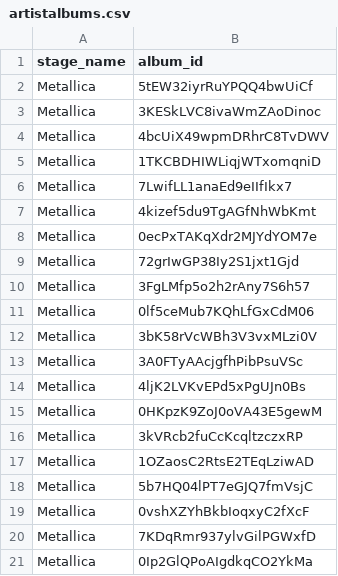
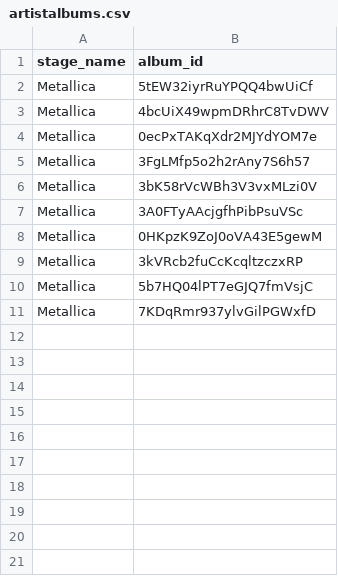
Before and after one commit to EmiliaPaz/EECS647, a CSV file: spotifyAPI/artistsData/Metallica/artistalbums.csv, drawn as a sheet.

```diff
--- a/spotifyAPI/artistsData/Metallica/artistalbums.csv
+++ b/spotifyAPI/artistsData/Metallica/artistalbums.csv
@@ -2,20 +2,10 @@ stage_name,album_id
 Metallica,5tEW32iyrRuYPQQ4bwUiCf
-Metallica,3KESkLVC8ivaWmZAoDinoc
 Metallica,4bcUiX49wpmDRhrC8TvDWV
-Metallica,1TKCBDHIWLiqjWTxomqniD
-Metallica,7LwifLL1anaEd9eIIfIkx7
-Metallica,4kizef5du9TgAGfNhWbKmt
 Metallica,0ecPxTAKqXdr2MJYdYOM7e
-Metallica,72grIwGP38Iy2S1jxt1Gjd
 Metallica,3FgLMfp5o2h2rAny7S6h57
-Metallica,0lf5ceMub7KQhLfGxCdM06
 Metallica,3bK58rVcWBh3V3vxMLzi0V
 Metallica,3A0FTyAAcjgfhPibPsuVSc
-Metallica,4ljK2LVKvEPd5xPgUJn0Bs
 Metallica,0HKpzK9ZoJ0oVA43E5gewM
 Metallica,3kVRcb2fuCcKcqltzczxRP
-Metallica,1OZaosC2RtsE2TEqLziwAD
 Metallica,5b7HQ04lPT7eGJQ7fmVsjC
-Metallica,0vshXZYhBkbIoqxyC2fXcF
 Metallica,7KDqRmr937ylvGilPGWxfD
-Metallica,0Ip2GlQPoAIgdkqCO2YkMa
```
Also changed, not shown: spotifyAPI/artistsData/Beyonce/artistsongs.csv, spotifyAPI/artistsData/Beyonce/songs.csv, 19 other files.
